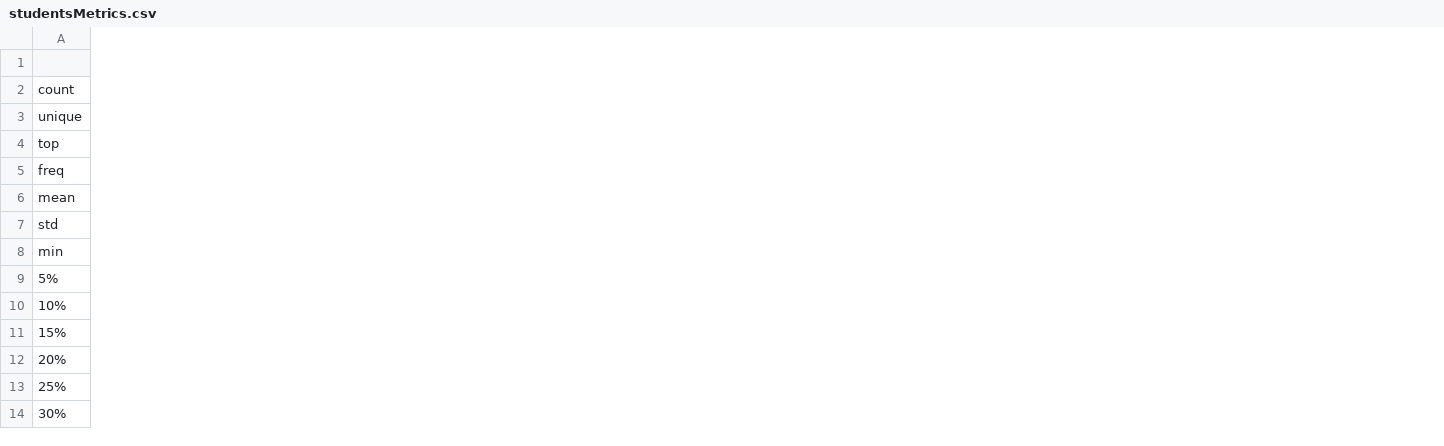
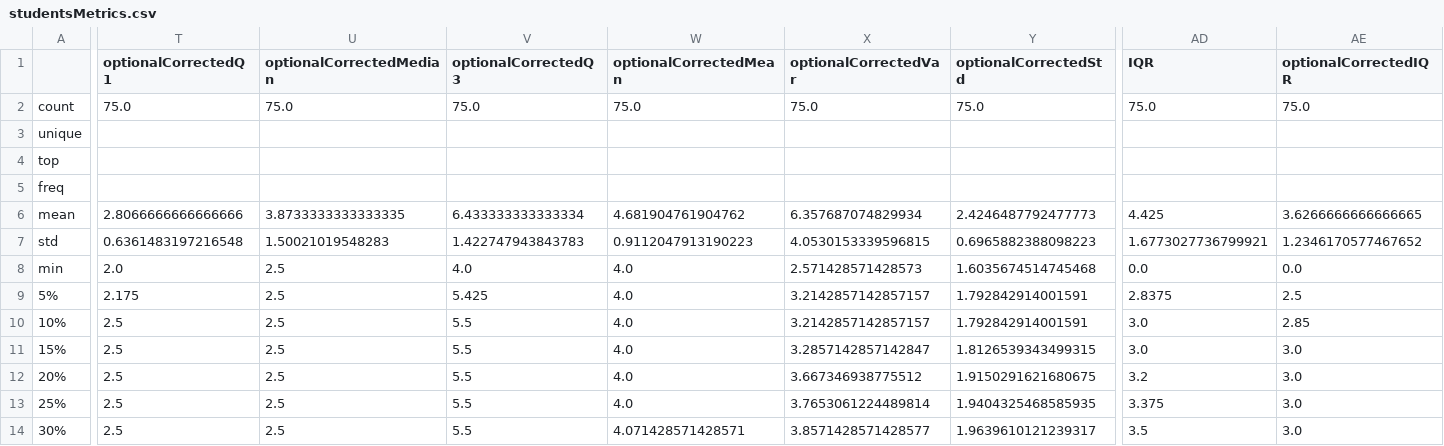
Before and after one commit to minhquan-Hoang95/unica-course-allocation, a CSV file: scripts/Metrics/out/studentsMetrics.csv, drawn as a sheet; only a part is shown, gaps mark what is left out; the diff covers the shown part only; the diff names each change by its address in the sheet, - before the commit and + after, or states it on an @@ line.

Commit message:
Update metrics (corrected Median based, mean based) plus hypothesis testing over n

```diff
--- a/scripts/Metrics/out/studentsMetrics.csv
+++ b/scripts/Metrics/out/studentsMetrics.csv
+column T (optionalCorrectedQ1), rows 2-14: 75.0 |  |  |  | 2.8066666666666666 | 0.6361483197216548 | 2.0 | 2.175 | 2.5 | 2.5 | 2.5 | 2.5 | 2.5
+column U (optionalCorrectedMedian), rows 2-14: 75.0 |  |  |  | 3.8733333333333335 | 1.50021019548283 | 2.5 | 2.5 | 2.5 | 2.5 | 2.5 | 2.5 | 2.5
+column V (optionalCorrectedQ3), rows 2-14: 75.0 |  |  |  | 6.433333333333334 | 1.422747943843783 | 4.0 | 5.425 | 5.5 | 5.5 | 5.5 | 5.5 | 5.5
+column W (optionalCorrectedMean), rows 2-14: 75.0 |  |  |  | 4.681904761904762 | 0.9112047913190223 | 4.0 | 4.0 | 4.0 | 4.0 | 4.0 | 4.0 | 4.071428571428571
+column X (optionalCorrectedVar), rows 2-14: 75.0 |  |  |  | 6.357687074829934 | 4.0530153339596815 | 2.571428571428573 | 3.2142857142857157 | 3.2142857142857157 | 3.2857142857142847 | 3.667346938775512 | 3.7653061224489814 | 3.8571428571428577
+column Y (optionalCorrectedStd), rows 2-14: 75.0 |  |  |  | 2.4246487792477773 | 0.6965882388098223 | 1.6035674514745468 | 1.792842914001591 | 1.792842914001591 | 1.8126539343499315 | 1.9150291621680675 | 1.9404325468585935 | 1.9639610121239317
+column AD (IQR), rows 2-14: 75.0 |  |  |  | 4.425 | 1.6773027736799921 | 0.0 | 2.8375 | 3.0 | 3.0 | 3.2 | 3.375 | 3.5
+column AE (optionalCorrectedIQR), rows 2-14: 75.0 |  |  |  | 3.6266666666666665 | 1.2346170577467652 | 0.0 | 2.5 | 2.85 | 3.0 | 3.0 | 3.0 | 3.0
```
Also changed, not shown: 2 added columns elsewhere in this file, 4 other files.
